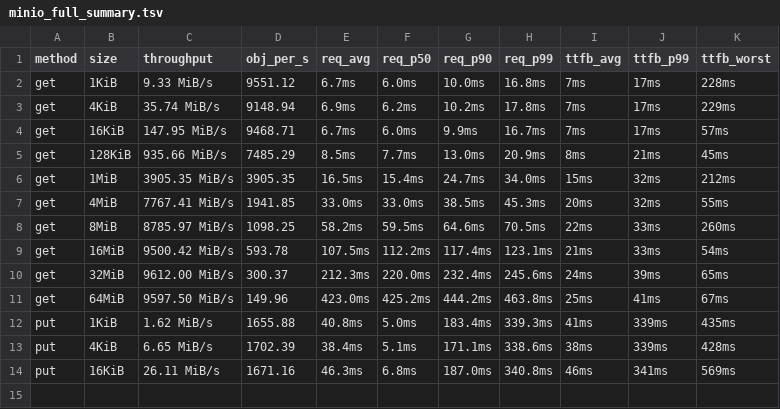
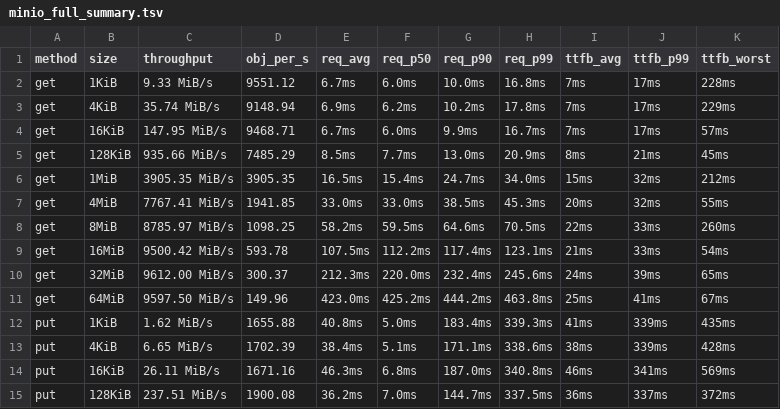
Before and after one commit to marshawcoco/rustfs, a TSV file: minio_full_summary.tsv, drawn as a sheet; the diff names each change by its address in the sheet, - before the commit and + after, or states it on an @@ line.

Commit message:
bench(minio-full): round 14/30 put 128KiB

```diff
--- a/minio_full_summary.tsv
+++ b/minio_full_summary.tsv
+row 15: put | 128KiB | 237.51 MiB/s | 1900.08 | 36.2ms | 7.0ms | 144.7ms | 337.5ms | 36ms | 337ms | 372ms
```
Also changed, not shown: 5 other files.
